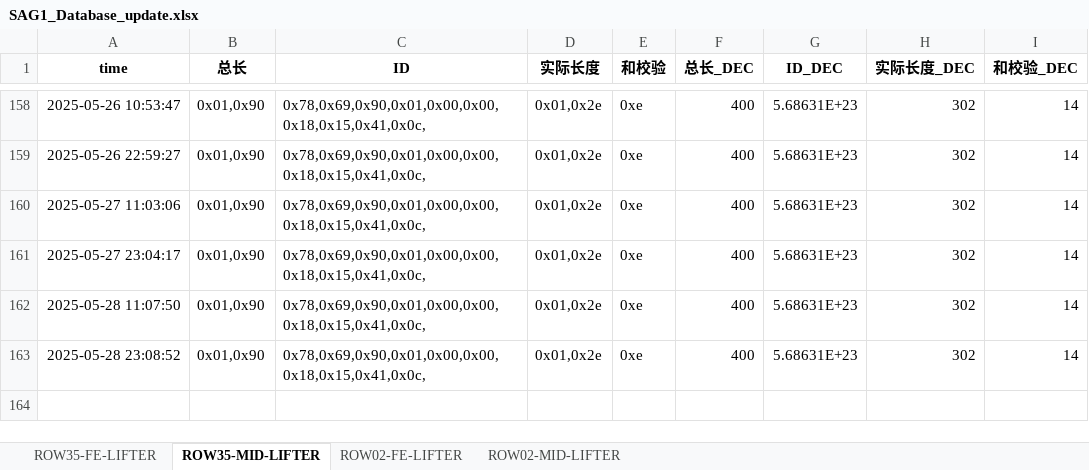
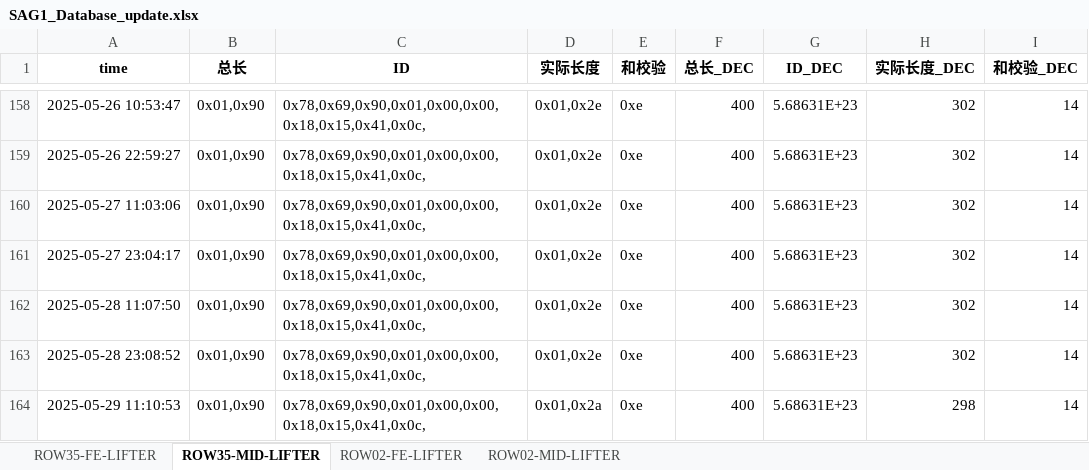
Before and after one commit to weichencsu/amman2503, an Excel workbook: SAG1_Database_update.xlsx, sheet ROW35-MID-LIFTER, drawn as a sheet; only a part is shown, gaps mark what is left out; values as stored, in another font and other column widths than the file's, no borders; the diff names each change by its address in the sheet, - before the commit and + after, or states it on an @@ line.

```diff
--- a/SAG1_Database_update.xlsx (sheet ROW35-MID-LIFTER)
+++ b/SAG1_Database_update.xlsx (sheet ROW35-MID-LIFTER)
+row 164: 2025-05-29 11:10:53 | 0x01,0x90 | 0x78,0x69,0x90,0x01,0x00,0x00,0x18,0x15,0x41,0x0c, | 0x01,0x2a | 0xe | 400 | 5.68631E+23 | 298 | 14
```
Also changed, not shown: sheet ROW02-MID-LIFTER, sheet ROW02-FE-LIFTER, sheet ROW35-FE-LIFTER.
